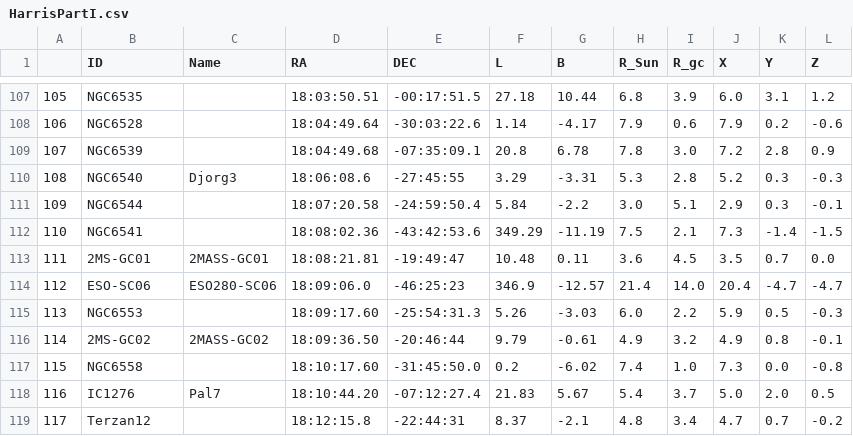
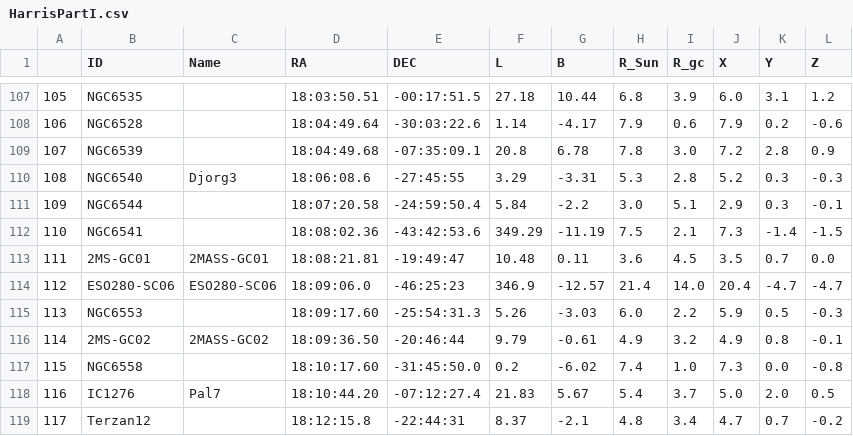
Before and after one commit to Valerii-Radchenkov/3116_Project, a CSV file: Data/Standardised_IDs/HarrisPartI.csv, drawn as a sheet; only a part is shown, gaps mark what is left out.

```diff
--- a/Data/Standardised_IDs/HarrisPartI.csv
+++ b/Data/Standardised_IDs/HarrisPartI.csv
@@ -113,3 +113,3 @@
 111,2MS-GC01,2MASS-GC01,18:08:21.81,-19:49:47,10.48,0.11,3.6,4.5,3.5,0.7,0.0
-112,ESO-SC06,ESO280-SC06,18:09:06.0,-46:25:23,346.9,-12.57,21.4,14.0,20.4,-4.7,-4.7
+112,ESO280-SC06,ESO280-SC06,18:09:06.0,-46:25:23,346.9,-12.57,21.4,14.0,20.4,-4.7,-4.7
 113,NGC6553,,18:09:17.60,-25:54:31.3,5.26,-3.03,6.0,2.2,5.9,0.5,-0.3
```
Also changed, not shown: Data/MetalicityMerge/MergedMetalicities.csv, Data/Standardised_IDs/GaiaHB.csv, 6 other files.
